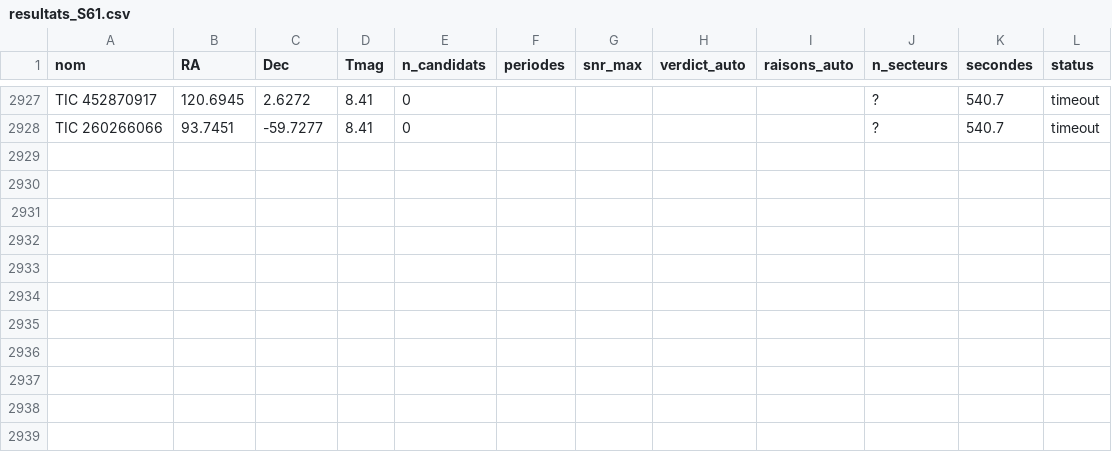
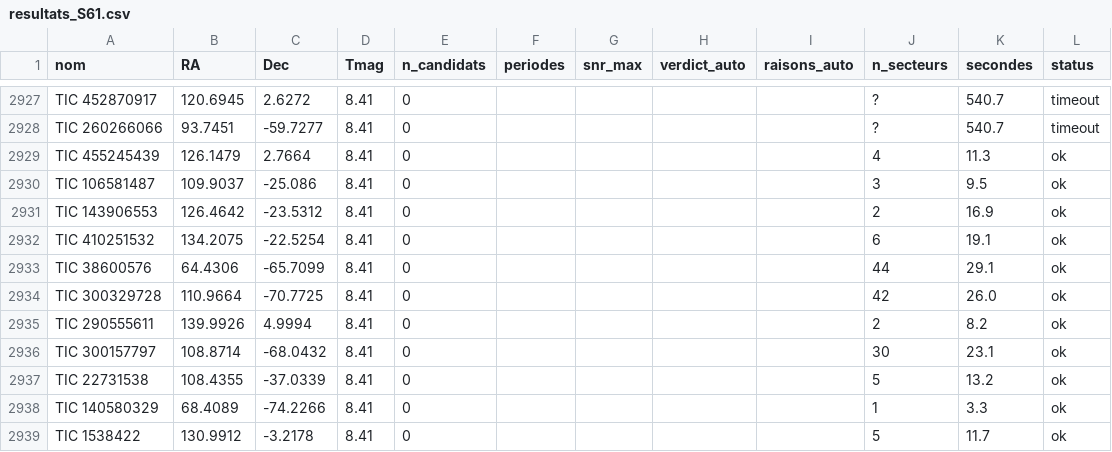
Before and after one commit to as9ardth0r/exoplanets, a CSV file: resultats_S61.csv, drawn as a sheet; only a part is shown, gaps mark what is left out.

Commit message:
Secteur 61

```diff
--- a/resultats_S61.csv
+++ b/resultats_S61.csv
@@ -2928 +2928,12 @@ TIC 452870917,120.6945,2.6272,8.41,0,,,,,?,540.7,timeout
 TIC 260266066,93.7451,-59.7277,8.41,0,,,,,?,540.7,timeout
+TIC 455245439,126.1479,2.7664,8.41,0,,,,,4,11.3,ok
+TIC 106581487,109.9037,-25.086,8.41,0,,,,,3,9.5,ok
+TIC 143906553,126.4642,-23.5312,8.41,0,,,,,2,16.9,ok
+TIC 410251532,134.2075,-22.5254,8.41,0,,,,,6,19.1,ok
+TIC 38600576,64.4306,-65.7099,8.41,0,,,,,44,29.1,ok
+TIC 300329728,110.9664,-70.7725,8.41,0,,,,,42,26.0,ok
+TIC 290555611,139.9926,4.9994,8.41,0,,,,,2,8.2,ok
+TIC 300157797,108.8714,-68.0432,8.41,0,,,,,30,23.1,ok
+TIC 22731538,108.4355,-37.0339,8.41,0,,,,,5,13.2,ok
+TIC 140580329,68.4089,-74.2266,8.41,0,,,,,1,3.3,ok
+TIC 1538422,130.9912,-3.2178,8.41,0,,,,,5,11.7,ok
```
